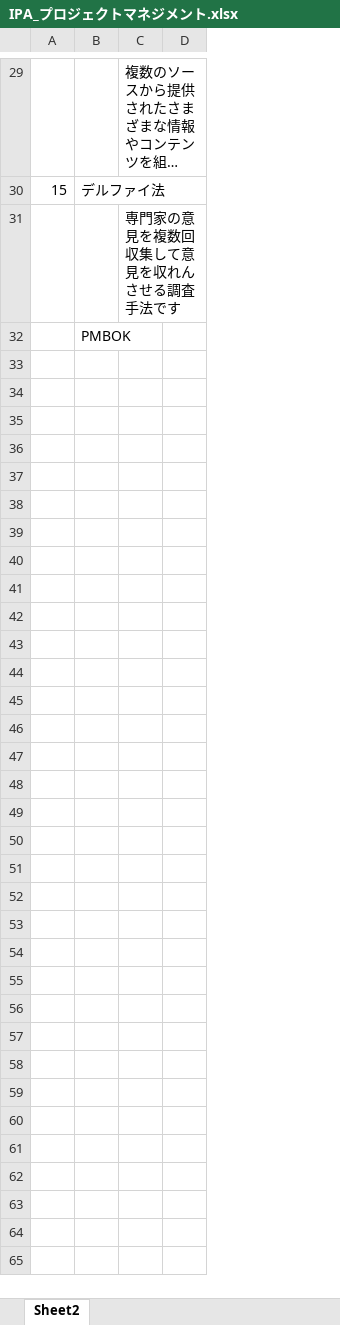
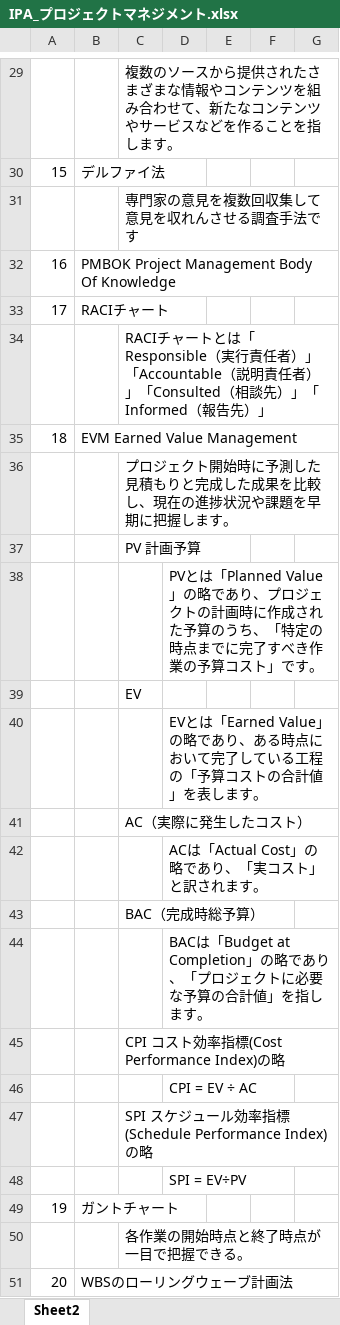
Before and after one commit to ayasekarin/LearningSite, an Excel workbook: IPA_プロジェクトマネジメント.xlsx, sheet Sheet2, drawn as a sheet; only a part is shown, gaps mark what is left out; long unchanged cells end in …; values as stored, in another font and other column widths than the file's, no borders; charts and pictures not drawn; removed rows and columns are numbered as before the commit, all else as after; the diff covers the shown part only; the diff names each change by its address in the sheet, - before the commit and + after, or states it on an @@ line.

```diff
--- a/IPA_プロジェクトマネジメント.xlsx (sheet Sheet2)
+++ b/IPA_プロジェクトマネジメント.xlsx (sheet Sheet2)
-column D, empty
+column D, empty
+column E, empty
+column F, empty
+column G, empty
@@ column A renumbered in row 32 @@
-B32: PMBOK
+B32: PMBOK Project Management Body Of Knowledge
+row 33: 17 | RACIチャート
+row 34:  |  | RACIチャートとは「Responsible（実行責任者）」「Accountable（説明責任者）」「Consulted（相談先）」「Informed（報告先）」
+row 35: 18 | EVM Earned Value Management
+row 36:  |  | プロジェクト開始時に予測した見積もりと完成した成果を比較し、現在の進捗状況や課題を早期に把握します。
+row 37:  |  | PV 計画予算
+row 38:  |  |  | PVとは「Planned Value」の略であり、プロジェクトの計画時に作成された予算のうち、「特定の時点までに完了すべき作業の予算コスト」です。
+row 39:  |  | EV
+row 40:  |  |  | EVとは「Earned Value」の略であり、ある時点において完了している工程の「予算コストの合計値」を表します。
+row 41:  |  | AC（実際に発生したコスト）
+row 42:  |  |  | ACは「Actual Cost」の略であり、「実コスト」と訳されます。
+row 43:  |  | BAC（完成時総予算）
+row 44:  |  |  | BACは「Budget at Completion」の略であり、「プロジェクトに必要な予算の合計値」を指します。
+row 45:  |  | CPI コスト効率指標(Cost Performance Index)の略
+row 46:  |  |  | CPI = EV ÷ AC
+row 47:  |  | SPI スケジュール効率指標(Schedule Performance Index)の略
+row 48:  |  |  | SPI = EV÷PV
+row 49: 19 | ガントチャート
+row 50:  |  | 各作業の開始時点と終了時点が一目で把握できる。
+row 51: 20 | WBSのローリングウェーブ計画法
```
Also changed, not shown: 50 added rows elsewhere in this sheet, charts or pictures, 1 other file.
